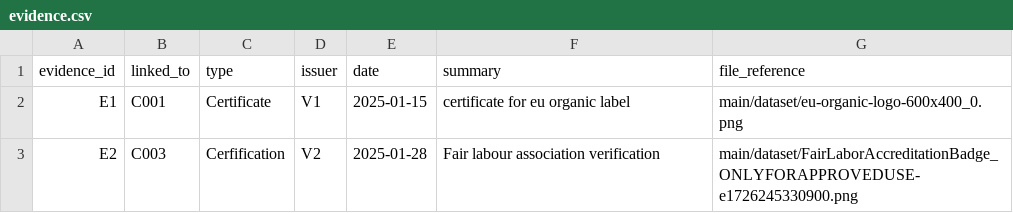
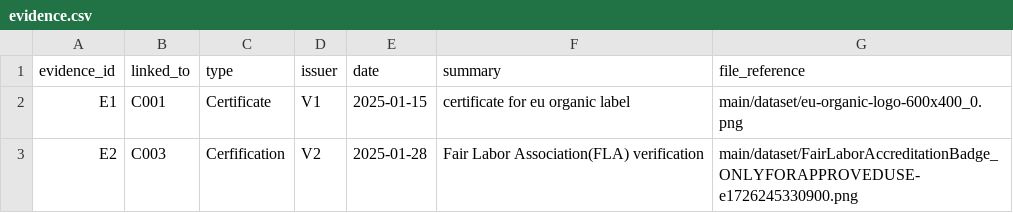
Before and after one commit to rscott34/Innovation-project-4, a CSV file: main/dataset/evidence.csv, drawn as a sheet.

Commit message:
Update evidence.csv

```diff
--- a/main/dataset/evidence.csv
+++ b/main/dataset/evidence.csv
@@ -2,2 +2,2 @@ evidence_id,linked_to,type,issuer,date,summary,file_reference
 E1,C001,Certificate,V1,2025-01-15,certificate for eu organic label,main/dataset/eu-organic-logo-600x400_0.png
-E2,C003,Cerfification,V2,2025-01-28,Fair labour association verification,main/dataset/FairLaborAccreditationBadge_ONLYFORAPPROVEDUSE-e1726245330900.png
+E2,C003,Cerfification,V2,2025-01-28,Fair Labor Association(FLA) verification,main/dataset/FairLaborAccreditationBadge_ONLYFORAPPROVEDUSE-e1726245330900.png
```
